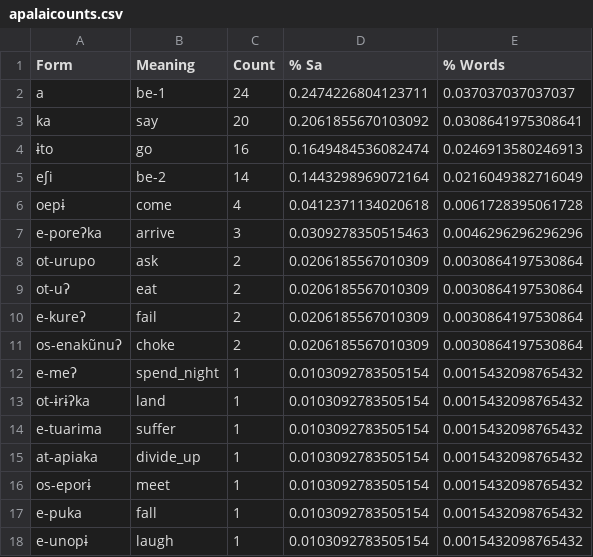
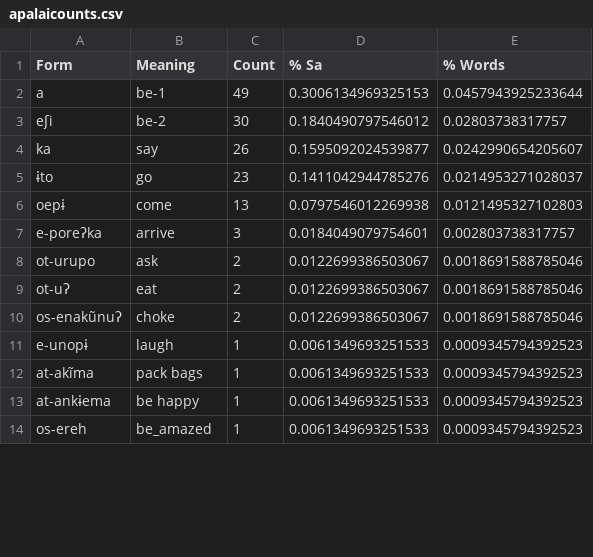
Before and after one commit to fmatter/cariban_irregular_1, a CSV file: workflow/data_output/apalaicounts.csv, drawn as a sheet; only a part is shown; the diff covers the shown part only.

```diff
--- a/workflow/data_output/apalaicounts.csv
+++ b/workflow/data_output/apalaicounts.csv
@@ -1,18 +1,14 @@
 Form,Meaning,Count,% Sa,% Words
-a,be-1,24,0.2474226804123711,0.037037037037037
-ka,say,20,0.2061855670103092,0.0308641975308641
-ɨto,go,16,0.1649484536082474,0.0246913580246913
-eʃi,be-2,14,0.1443298969072164,0.0216049382716049
-oepɨ,come,4,0.0412371134020618,0.0061728395061728
-e-poreʔka,arrive,3,0.0309278350515463,0.0046296296296296
-ot-urupo,ask,2,0.0206185567010309,0.0030864197530864
-ot-uʔ,eat,2,0.0206185567010309,0.0030864197530864
-e-kureʔ,fail,2,0.0206185567010309,0.0030864197530864
-os-enakũnuʔ,choke,2,0.0206185567010309,0.0030864197530864
-e-meʔ,spend_night,1,0.0103092783505154,0.0015432098765432
-ot-ɨrɨʔka,land,1,0.0103092783505154,0.0015432098765432
-e-tuarima,suffer,1,0.0103092783505154,0.0015432098765432
-at-apiaka,divide_up,1,0.0103092783505154,0.0015432098765432
-os-eporɨ,meet,1,0.0103092783505154,0.0015432098765432
-e-puka,fall,1,0.0103092783505154,0.0015432098765432
-e-unopɨ,laugh,1,0.0103092783505154,0.0015432098765432
+a,be-1,49,0.3006134969325153,0.0457943925233644
+eʃi,be-2,30,0.1840490797546012,0.02803738317757
+ka,say,26,0.1595092024539877,0.0242990654205607
+ɨto,go,23,0.1411042944785276,0.0214953271028037
+oepɨ,come,13,0.0797546012269938,0.0121495327102803
+e-poreʔka,arrive,3,0.0184049079754601,0.002803738317757
+ot-urupo,ask,2,0.0122699386503067,0.0018691588785046
+ot-uʔ,eat,2,0.0122699386503067,0.0018691588785046
+os-enakũnuʔ,choke,2,0.0122699386503067,0.0018691588785046
+e-unopɨ,laugh,1,0.0061349693251533,0.0009345794392523
+at-akĩma,pack bags,1,0.0061349693251533,0.0009345794392523
+at-ankɨema,be happy,1,0.0061349693251533,0.0009345794392523
+os-ereh,be_amazed,1,0.0061349693251533,0.0009345794392523
```
Also changed, not shown: 8 added rows and 2 edited cells elsewhere in this file, data/apalai_sa_verb_stats.csv, 10 other files.
